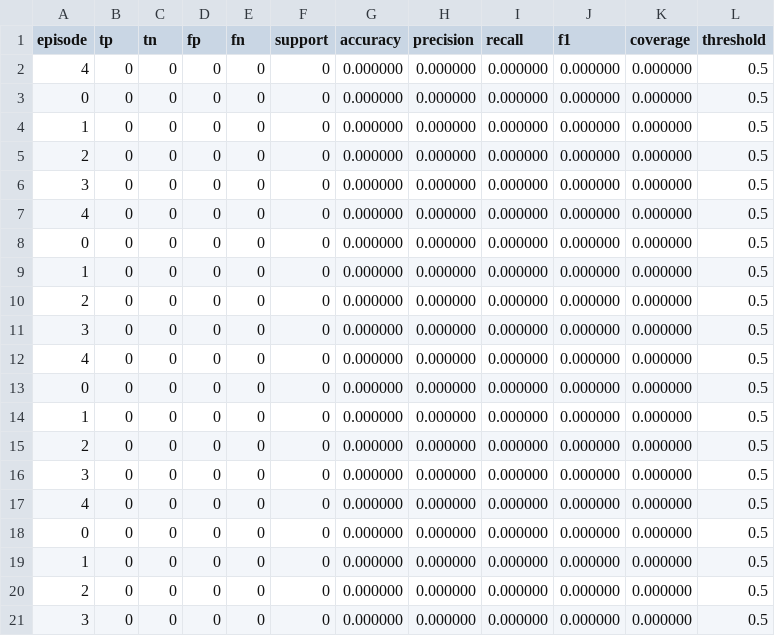
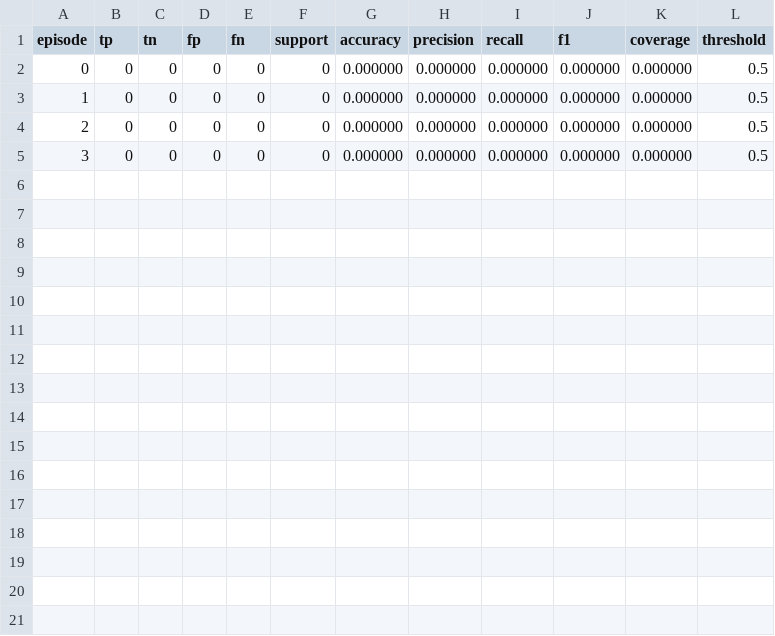
Before and after one commit to YuMi-coding/rln-dc-ddos-paper, a CSV file: data/20250914/test1/metrics_summary.csv, drawn as a sheet; the diff names each change by its address in the sheet, - before the commit and + after, or states it on an @@ line.

```diff
--- a/data/20250914/test1/metrics_summary.csv
+++ b/data/20250914/test1/metrics_summary.csv
-row 2: 4 | 0 | 0 | 0 | 0 | 0 | 0.000000 | 0.000000 | 0.000000 | 0.000000 | 0.000000 | 0.5
-row 3: 0 | 0 | 0 | 0 | 0 | 0 | 0.000000 | 0.000000 | 0.000000 | 0.000000 | 0.000000 | 0.5
-row 4: 1 | 0 | 0 | 0 | 0 | 0 | 0.000000 | 0.000000 | 0.000000 | 0.000000 | 0.000000 | 0.5
-row 5: 2 | 0 | 0 | 0 | 0 | 0 | 0.000000 | 0.000000 | 0.000000 | 0.000000 | 0.000000 | 0.5
-row 6: 3 | 0 | 0 | 0 | 0 | 0 | 0.000000 | 0.000000 | 0.000000 | 0.000000 | 0.000000 | 0.5
-row 7: 4 | 0 | 0 | 0 | 0 | 0 | 0.000000 | 0.000000 | 0.000000 | 0.000000 | 0.000000 | 0.5
-row 8: 0 | 0 | 0 | 0 | 0 | 0 | 0.000000 | 0.000000 | 0.000000 | 0.000000 | 0.000000 | 0.5
-row 9: 1 | 0 | 0 | 0 | 0 | 0 | 0.000000 | 0.000000 | 0.000000 | 0.000000 | 0.000000 | 0.5
-row 10: 2 | 0 | 0 | 0 | 0 | 0 | 0.000000 | 0.000000 | 0.000000 | 0.000000 | 0.000000 | 0.5
-row 11: 3 | 0 | 0 | 0 | 0 | 0 | 0.000000 | 0.000000 | 0.000000 | 0.000000 | 0.000000 | 0.5
-row 12: 4 | 0 | 0 | 0 | 0 | 0 | 0.000000 | 0.000000 | 0.000000 | 0.000000 | 0.000000 | 0.5
-row 13: 0 | 0 | 0 | 0 | 0 | 0 | 0.000000 | 0.000000 | 0.000000 | 0.000000 | 0.000000 | 0.5
-row 14: 1 | 0 | 0 | 0 | 0 | 0 | 0.000000 | 0.000000 | 0.000000 | 0.000000 | 0.000000 | 0.5
-row 15: 2 | 0 | 0 | 0 | 0 | 0 | 0.000000 | 0.000000 | 0.000000 | 0.000000 | 0.000000 | 0.5
-row 16: 3 | 0 | 0 | 0 | 0 | 0 | 0.000000 | 0.000000 | 0.000000 | 0.000000 | 0.000000 | 0.5
-row 17: 4 | 0 | 0 | 0 | 0 | 0 | 0.000000 | 0.000000 | 0.000000 | 0.000000 | 0.000000 | 0.5
```
Also changed, not shown: 8 other files.
